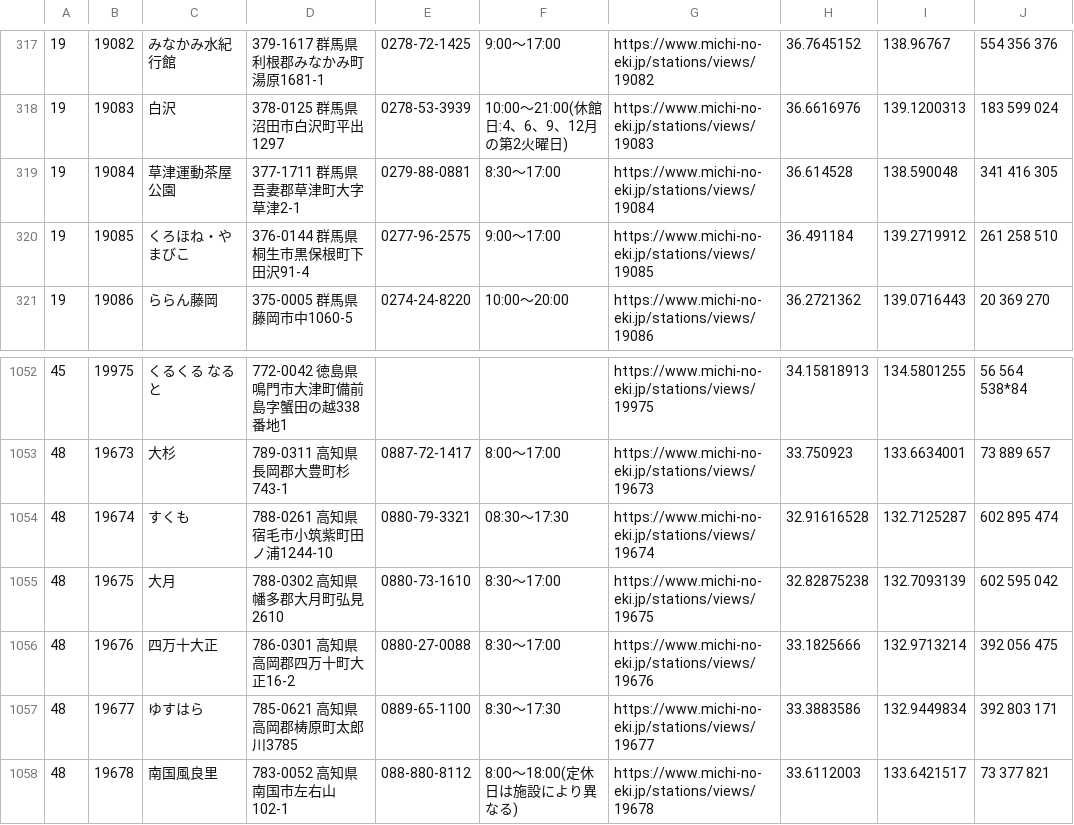
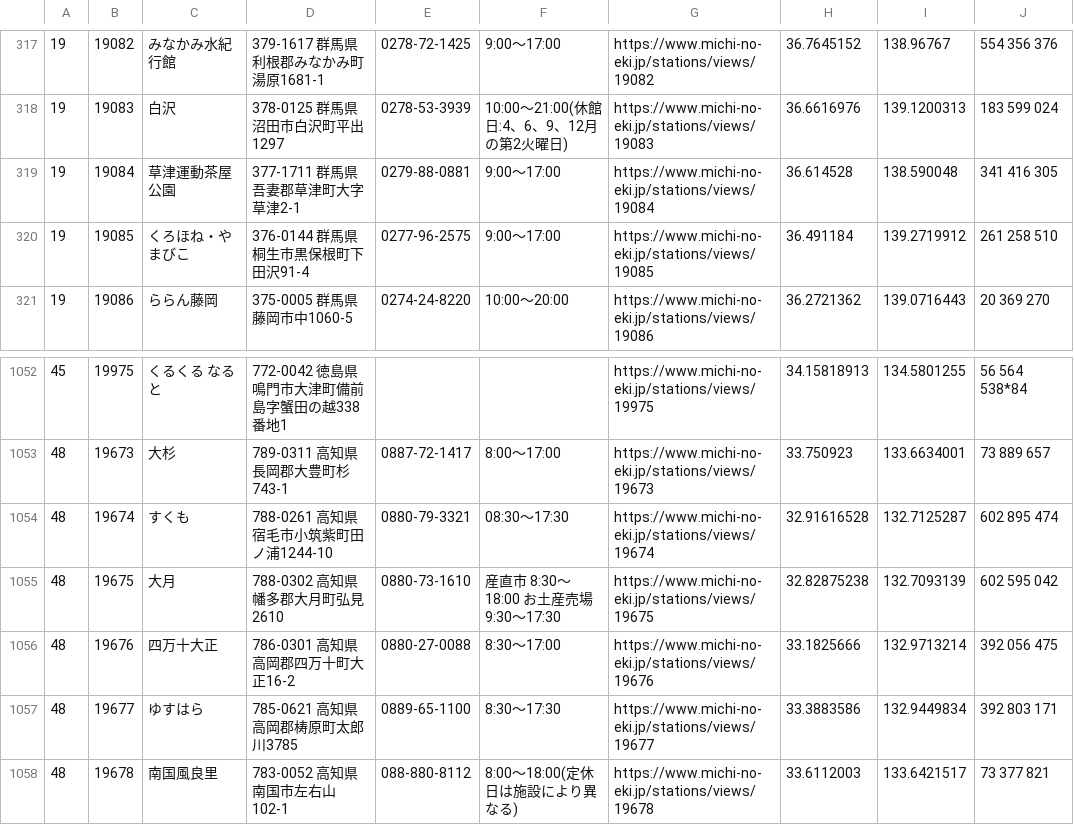
Before and after one commit to tk0miya/roadside_station_maps, a CSV file: data/stations.csv, drawn as a sheet; only a part is shown, gaps mark what is left out.

```diff
--- a/data/stations.csv
+++ b/data/stations.csv
@@ -318,3 +318,3 @@
 19	19083	白沢	378-0125 群馬県沼田市白沢町平出1297	0278-53-3939	10:00〜21:00(休館日:4、6、9、12月の第2火曜日)	https://www.michi-no-eki.jp/stations/views/19083	36.6616976	139.1200313	183 599 024
-19	19084	草津運動茶屋公園	377-1711 群馬県吾妻郡草津町大字草津2-1	0279-88-0881	8:30〜17:00	https://www.michi-no-eki.jp/stations/views/19084	36.614528	138.590048	341 416 305
+19	19084	草津運動茶屋公園	377-1711 群馬県吾妻郡草津町大字草津2-1	0279-88-0881	9:00〜17:00	https://www.michi-no-eki.jp/stations/views/19084	36.614528	138.590048	341 416 305
 19	19085	くろほね・やまびこ	376-0144 群馬県桐生市黒保根町下田沢91-4	0277-96-2575	9:00〜17:00	https://www.michi-no-eki.jp/stations/views/19085	36.491184	139.2719912	261 258 510
@@ -1054,3 +1054,3 @@
 48	19674	すくも	788-0261 高知県宿毛市小筑紫町田ノ浦1244-10	0880-79-3321	08:30〜17:30	https://www.michi-no-eki.jp/stations/views/19674	32.91616528	132.7125287	602 895 474
-48	19675	大月	788-0302 高知県幡多郡大月町弘見2610	0880-73-1610	8:30〜17:00	https://www.michi-no-eki.jp/stations/views/19675	32.82875238	132.7093139	602 595 042
+48	19675	大月	788-0302 高知県幡多郡大月町弘見2610	0880-73-1610	産直市 8:30〜18:00 お土産売場 9:30〜17:30	https://www.michi-no-eki.jp/stations/views/19675	32.82875238	132.7093139	602 595 042
 48	19676	四万十大正	786-0301 高知県高岡郡四万十町大正16-2	0880-27-0088	8:30〜17:00	https://www.michi-no-eki.jp/stations/views/19676	33.1825666	132.9713214	392 056 475
```
Also changed, not shown: 1 other file.
